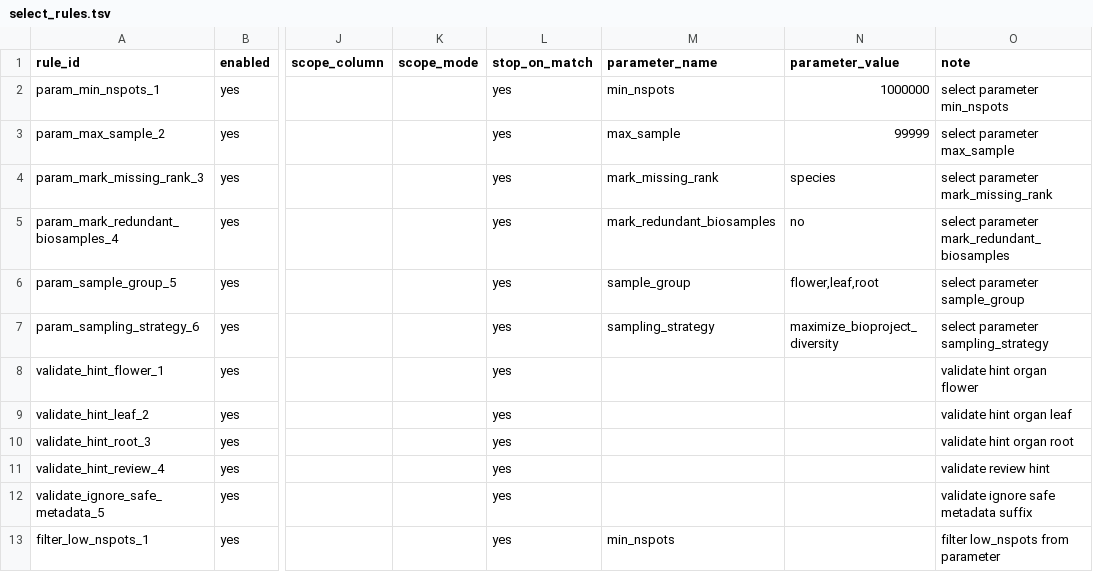
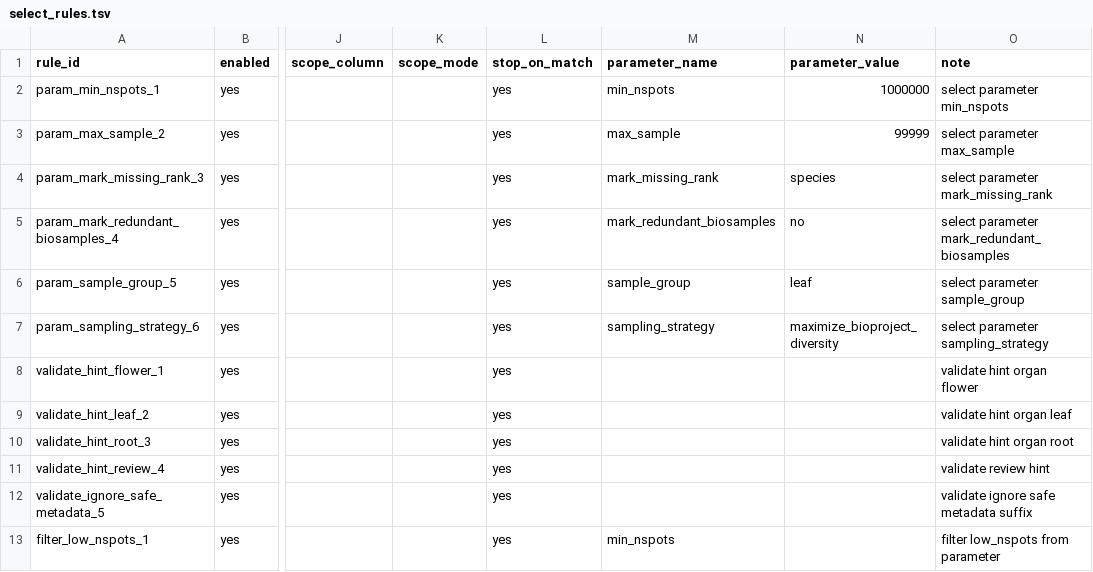
Before and after one commit to mkrg01/phenoradar_prep, a TSV file: datasets/angiosperm_leaf/select_rules.tsv, drawn as a sheet; only a part is shown, gaps mark what is left out; the diff names each change by its address in the sheet, - before the commit and + after, or states it on an @@ line.

Commit message:
Restrict angiosperm_leaf curation to leaf samples

```diff
--- a/datasets/angiosperm_leaf/select_rules.tsv
+++ b/datasets/angiosperm_leaf/select_rules.tsv
-N6 (parameter_value): flower,leaf,root
+N6 (parameter_value): leaf
```
Also changed, not shown: 1 other file.
